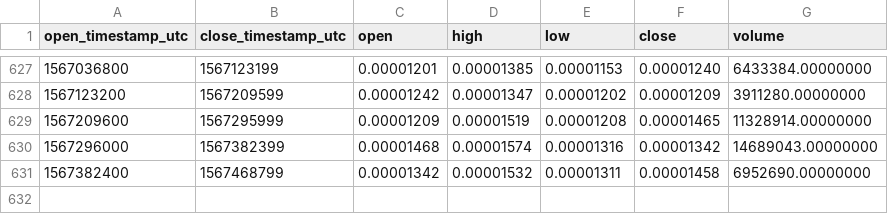
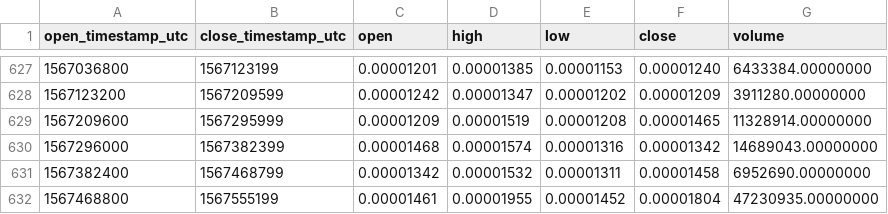
Before and after one commit to cryptobigbro/binance-WABIBTC, a CSV file: binance-WABIBTC-1d.csv, drawn as a sheet; only a part is shown, gaps mark what is left out.

Commit message:
Update OHLCV data.

```diff
--- a/binance-WABIBTC-1d.csv
+++ b/binance-WABIBTC-1d.csv
@@ -631 +631,2 @@ open_timestamp_utc,close_timestamp_utc,open,high,low,close,volume
 1567382400,1567468799,0.00001342,0.00001532,0.00001311,0.00001458,6952690.00000000
+1567468800,1567555199,0.00001461,0.00001955,0.00001452,0.00001804,47230935.00000000
```
Also changed, not shown: 1 other file.
